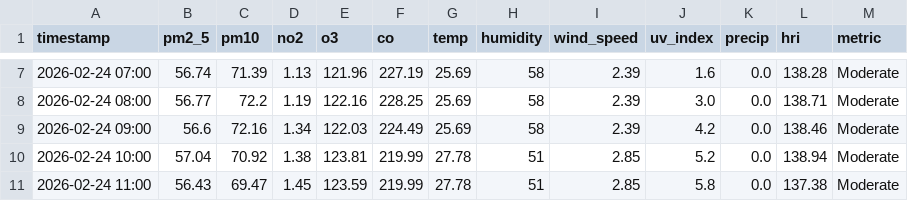
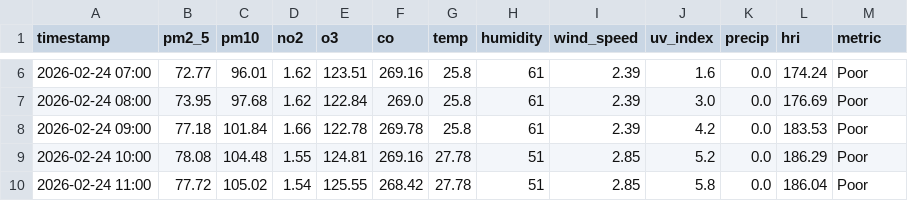
Before and after one commit to Sims9218/Automated-Health-Insight-Engine, a CSV file: data/forecast_timeline.csv, drawn as a sheet; only a part is shown, gaps mark what is left out; the diff covers the shown part only.

```diff
--- a/data/forecast_timeline.csv
+++ b/data/forecast_timeline.csv
@@ -7,5 +6,5 @@ timestamp,pm2_5,pm10,no2,o3,co,temp,humidity,wind_speed,uv_index,precip,hri,metr
-2026-02-24 07:00,56.74,71.39,1.13,121.96,227.19,25.69,58,2.39,1.6,0.0,138.28,Moderate
-2026-02-24 08:00,56.77,72.2,1.19,122.16,228.25,25.69,58,2.39,3.0,0.0,138.71,Moderate
-2026-02-24 09:00,56.6,72.16,1.34,122.03,224.49,25.69,58,2.39,4.2,0.0,138.46,Moderate
-2026-02-24 10:00,57.04,70.92,1.38,123.81,219.99,27.78,51,2.85,5.2,0.0,138.94,Moderate
-2026-02-24 11:00,56.43,69.47,1.45,123.59,219.99,27.78,51,2.85,5.8,0.0,137.38,Moderate
+2026-02-24 07:00,72.77,96.01,1.62,123.51,269.16,25.8,61,2.39,1.6,0.0,174.24,Poor
+2026-02-24 08:00,73.95,97.68,1.62,122.84,269.0,25.8,61,2.39,3.0,0.0,176.69,Poor
+2026-02-24 09:00,77.18,101.84,1.66,122.78,269.78,25.8,61,2.39,4.2,0.0,183.53,Poor
+2026-02-24 10:00,78.08,104.48,1.55,124.81,269.16,27.78,51,2.85,5.2,0.0,186.29,Poor
+2026-02-24 11:00,77.72,105.02,1.54,125.55,268.42,27.78,51,2.85,5.8,0.0,186.04,Poor
```
Also changed, not shown: 1 added row, 1 removed row and 125 edited cells elsewhere in this file, data/comprehensive_history.csv.
